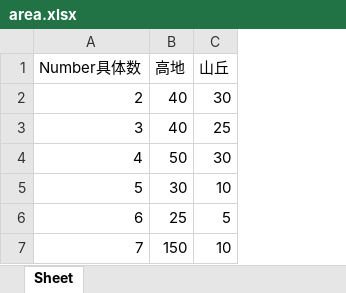
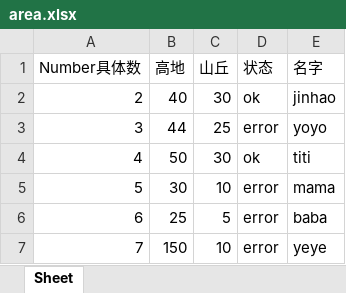
Before and after one commit to skducn/project, an Excel workbook: PO/data/area.xlsx, sheet Sheet, drawn as a sheet; values as stored, in another font and other column widths than the file's, no borders; the diff names each change by its address in the sheet, - before the commit and + after, or states it on an @@ line.

```diff
--- a/PO/data/area.xlsx (sheet Sheet)
+++ b/PO/data/area.xlsx (sheet Sheet)
+column D (状态), rows 2-7: ok | error | ok | error | error | error
+column E (名字), rows 2-7: jinhao | yoyo | titi | mama | baba | yeye
-B3 (高地): 40
+B3 (高地): 44
```
Also changed, not shown: instance/zyjk/CHC/rule/健康评估规则表自动化1.xlsx, instance/zyjk/CHC/健康评估规则表自动化1.xlsx, 17 other files.
